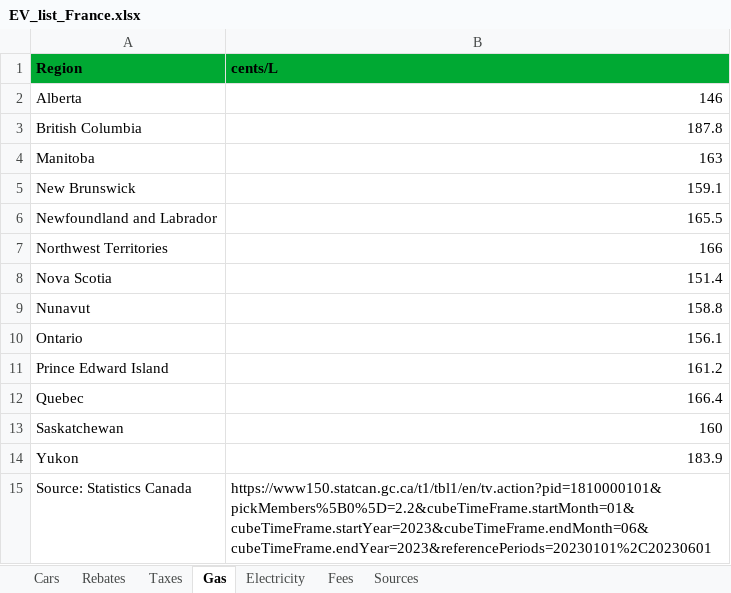
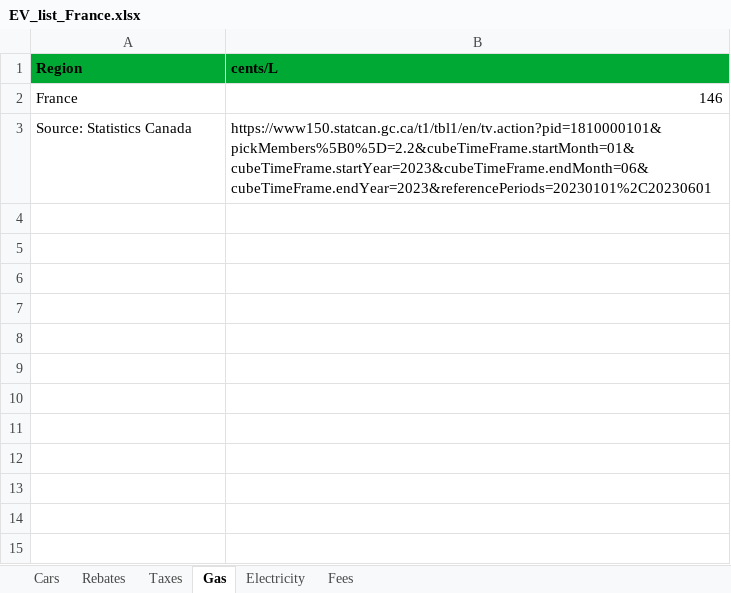
Before and after one commit to eloimercier/EV_ICE_Ownership_Cost_app, an Excel workbook: app/data/EV_list_France.xlsx, sheet Gas, drawn as a sheet; values as stored, in another font and other column widths than the file's, no borders; the diff names each change by its address in the sheet, - before the commit and + after, or states it on an @@ line.

```diff
--- a/app/data/EV_list_France.xlsx (sheet Gas)
+++ b/app/data/EV_list_France.xlsx (sheet Gas)
-sheet tab: Sources
-A2 (Region): Alberta
+A2 (Region): France
-row 3: British Columbia | 187.8
-row 4: Manitoba | 163
-row 5: New Brunswick | 159.1
-row 6: Newfoundland and Labrador | 165.5
-row 7: Northwest Territories | 166
-row 8: Nova Scotia | 151.4
-row 9: Nunavut | 158.8
-row 10: Ontario | 156.1
-row 11: Prince Edward Island | 161.2
-row 12: Quebec | 166.4
-row 13: Saskatchewan | 160
-row 14: Yukon | 183.9
```
Also changed, not shown: sheet Taxes, sheet Electricity, app/data/EV_list_USA.xlsx, 1 other file.
